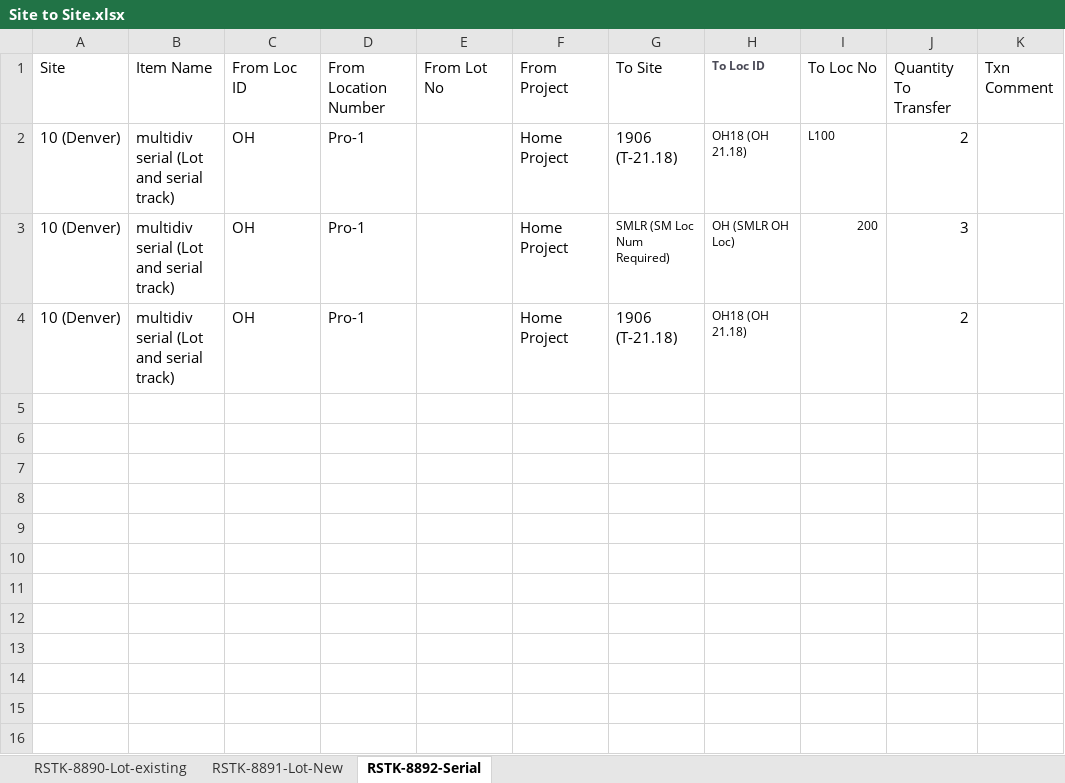
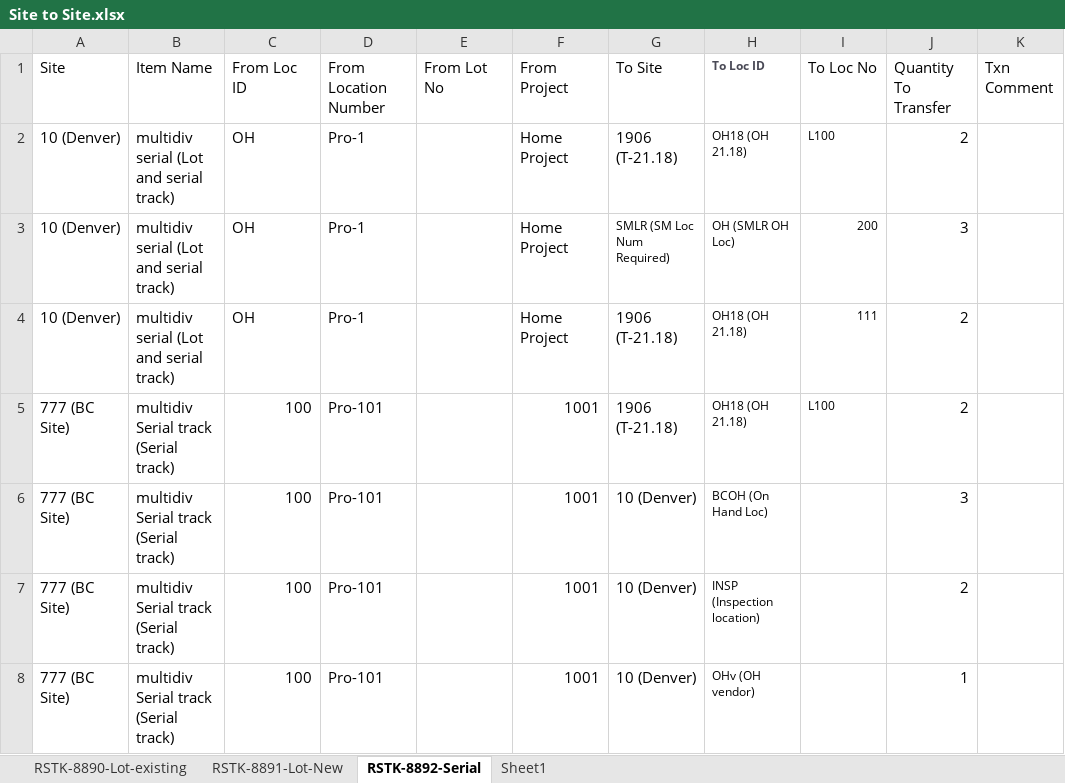
Before and after one commit to msuryawanshi20/rstk_PROVAR-COPADO, an Excel workbook: templates/Site to Site.xlsx, sheet RSTK-8892-Serial, drawn as a sheet; values as stored, in another font and other column widths than the file's, no borders; the diff names each change by its address in the sheet, - before the commit and + after, or states it on an @@ line.

Commit message:
Added code for RSTK-8093_RSTK-8109_RSTK-8939 and modified templates

```diff
--- a/templates/Site to Site.xlsx (sheet RSTK-8892-Serial)
+++ b/templates/Site to Site.xlsx (sheet RSTK-8892-Serial)
+sheet tab: Sheet1
-I4 (To Loc No): (empty)
+I4 (To Loc No): 111
+row 5: 777 (BC Site) | multidiv Serial track (Serial track) | 100 | Pro-101 |  | 1001 | 1906 (T-21.18) | OH18 (OH 21.18) | L100 | 2
+row 6: 777 (BC Site) | multidiv Serial track (Serial track) | 100 | Pro-101 |  | 1001 | 10 (Denver) | BCOH (On Hand Loc) |  | 3
+row 7: 777 (BC Site) | multidiv Serial track (Serial track) | 100 | Pro-101 |  | 1001 | 10 (Denver) | INSP (Inspection location) |  | 2
+row 8: 777 (BC Site) | multidiv Serial track (Serial track) | 100 | Pro-101 |  | 1001 | 10 (Denver) | OHv (OH vendor) |  | 1
```
Also changed, not shown: sheet RSTK-8890-Lot-existing, sheet RSTK-8891-Lot-New, templates/LOCAdd.xlsx, templates/LocationToLocation.xlsx, 17 other files.
